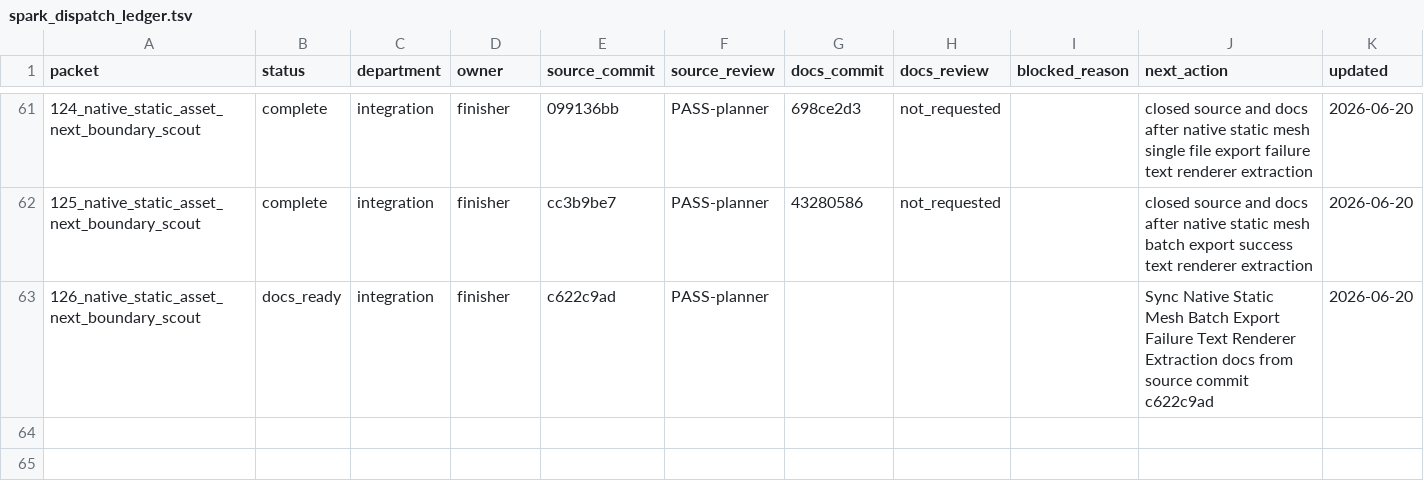
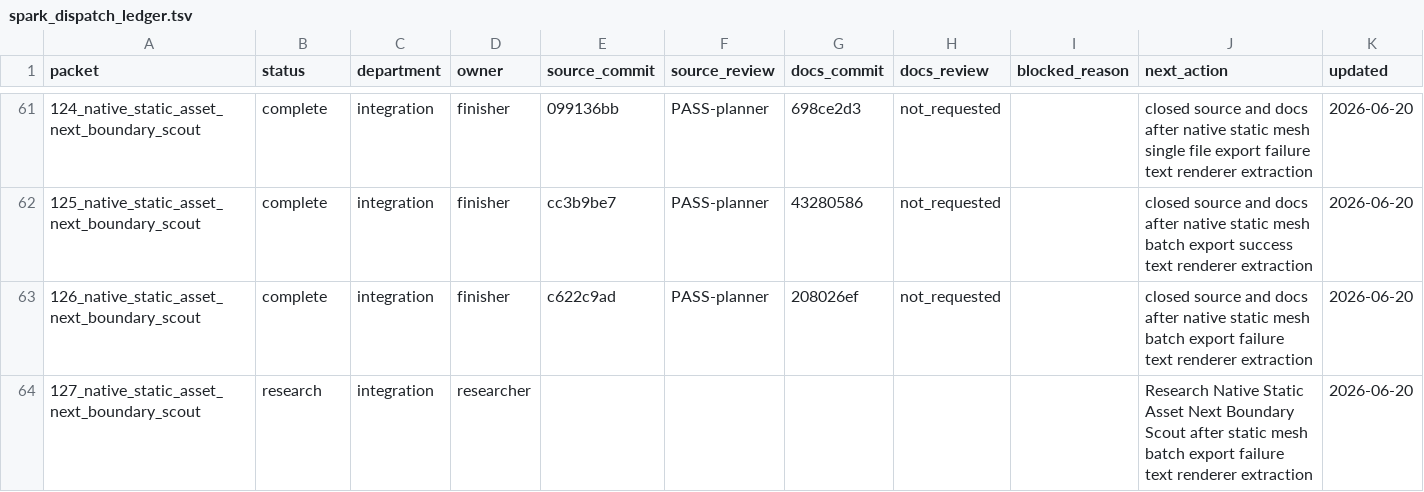
Before and after one commit to KOGA-ryu/iggy, a TSV file: engine/research/departments/integration/spark_dispatch_ledger.tsv, drawn as a sheet; only a part is shown, gaps mark what is left out.

Commit message:
Close static mesh batch export failure text packet

```diff
--- a/engine/research/departments/integration/spark_dispatch_ledger.tsv
+++ b/engine/research/departments/integration/spark_dispatch_ledger.tsv
@@ -62,2 +62,3 @@ packet	status	department	owner	source_commit	source_review	docs_commit	docs_revi
 125_native_static_asset_next_boundary_scout	complete	integration	finisher	cc3b9be7	PASS-planner	43280586	not_requested		closed source and docs after native static mesh batch export success text renderer extraction	2026-06-20
-126_native_static_asset_next_boundary_scout	docs_ready	integration	finisher	c622c9ad	PASS-planner				Sync Native Static Mesh Batch Export Failure Text Renderer Extraction docs from source commit c622c9ad	2026-06-20
+126_native_static_asset_next_boundary_scout	complete	integration	finisher	c622c9ad	PASS-planner	208026ef	not_requested		closed source and docs after native static mesh batch export failure text renderer extraction	2026-06-20
+127_native_static_asset_next_boundary_scout	research	integration	researcher						Research Native Static Asset Next Boundary Scout after static mesh batch export failure text renderer extraction	2026-06-20
```
